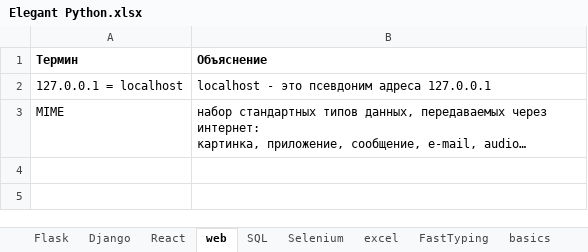
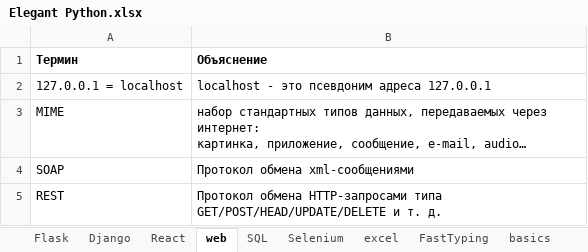
Before and after one commit to Antohnio123/HandshakesFastApi, an Excel workbook: Elegant Python.xlsx, sheet web, drawn as a sheet; values as stored, in another font and other column widths than the file's, no borders; the diff names each change by its address in the sheet, - before the commit and + after, or states it on an @@ line.

```diff
--- a/Elegant Python.xlsx (sheet web)
+++ b/Elegant Python.xlsx (sheet web)
+row 4: SOAP | Протокол обмена xml-сообщениями
+row 5: REST | Протокол обмена HTTP-запросами типа GET/POST/HEAD/UPDATE/DELETE и т. д.
```
Also changed, not shown: sheet pip, venv, sheet basics, 8 other files.
